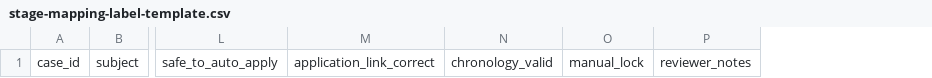
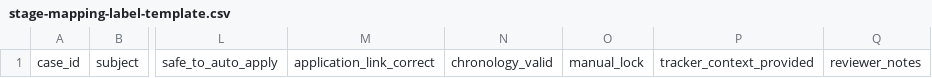
Before and after one commit to patelpratyush/Offerly, a CSV file: reference/phase0/stage-mapping-label-template.csv, drawn as a sheet; only a part is shown, gaps mark what is left out; the diff names each change by its address in the sheet, - before the commit and + after, or states it on an @@ line.

Commit message:
docs(phase0): clarify stage review context

```diff
--- a/reference/phase0/stage-mapping-label-template.csv
+++ b/reference/phase0/stage-mapping-label-template.csv
+column P, row 1: tracker_context_provided
```
Also changed, not shown: 2 other files.
